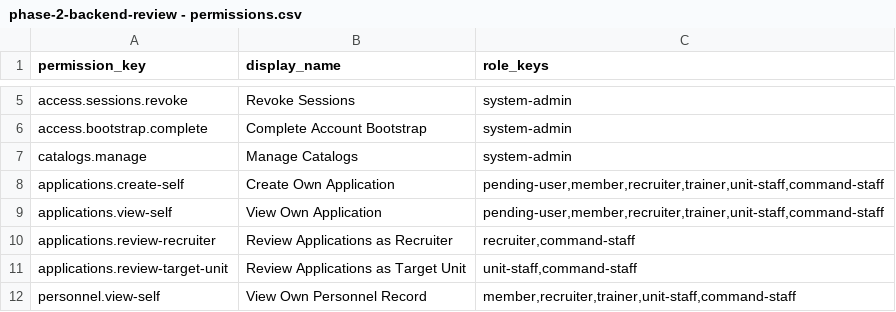
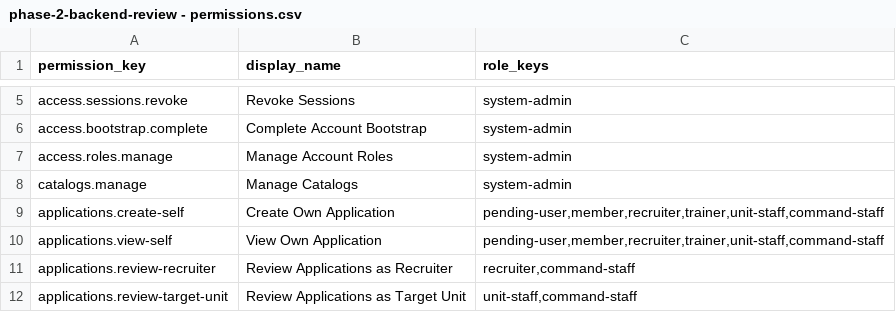
Before and after one commit to Darth-Raptor/TF20-INTEGRATED-PERSONNEL-SYSTEM, a CSV file: phase two review files/phase-2-backend-review - permissions.csv, drawn as a sheet; only a part is shown, gaps mark what is left out; the shorter side is filled out with more unchanged rows.

Commit message:
feat(portal): add intake agreements and role administration
Require versioned intake document agreements before applicants can continue.

Add audited admin role management, streamlined personnel statuses, human-readable profile formatting, and global person-name display rules.

```diff
--- a/phase two review files/phase-2-backend-review - permissions.csv
+++ b/phase two review files/phase-2-backend-review - permissions.csv
@@ -6,2 +6,3 @@ access.sessions.revoke,Revoke Sessions,system-admin
 access.bootstrap.complete,Complete Account Bootstrap,system-admin
+access.roles.manage,Manage Account Roles,system-admin
 catalogs.manage,Manage Catalogs,system-admin
```
Also changed, not shown: 35 other files.
